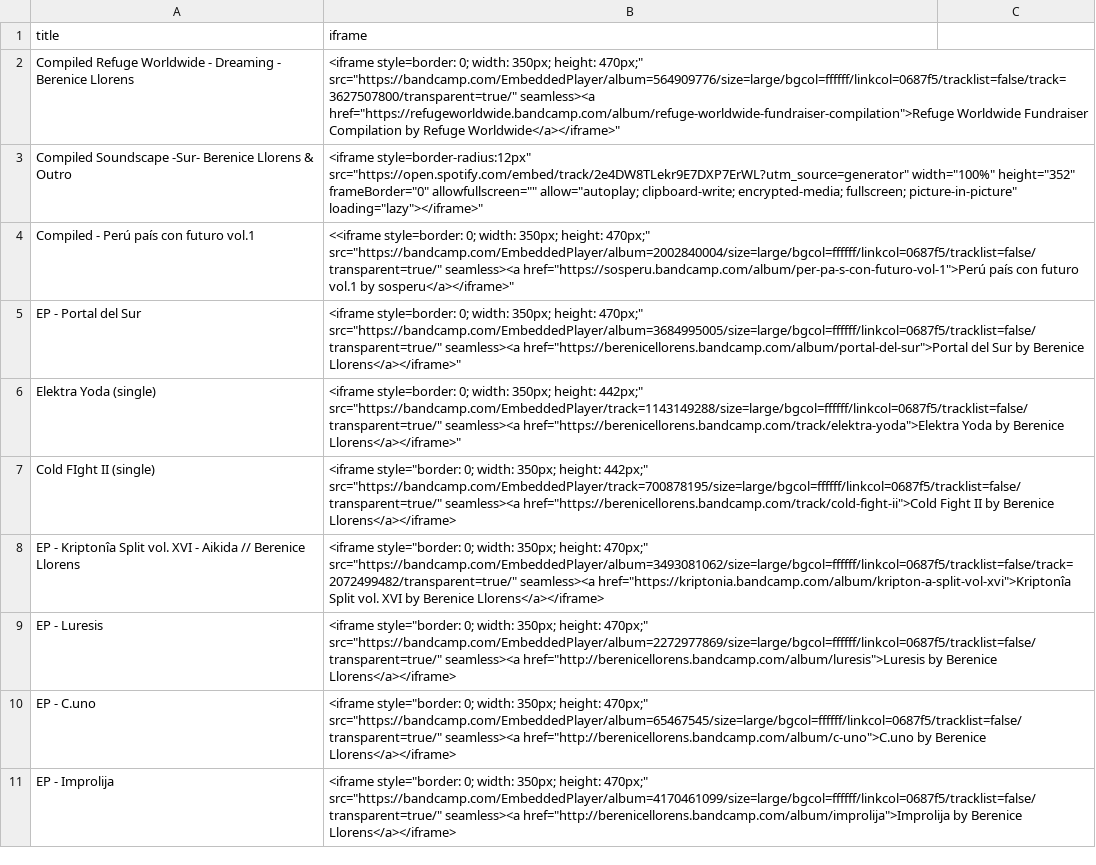
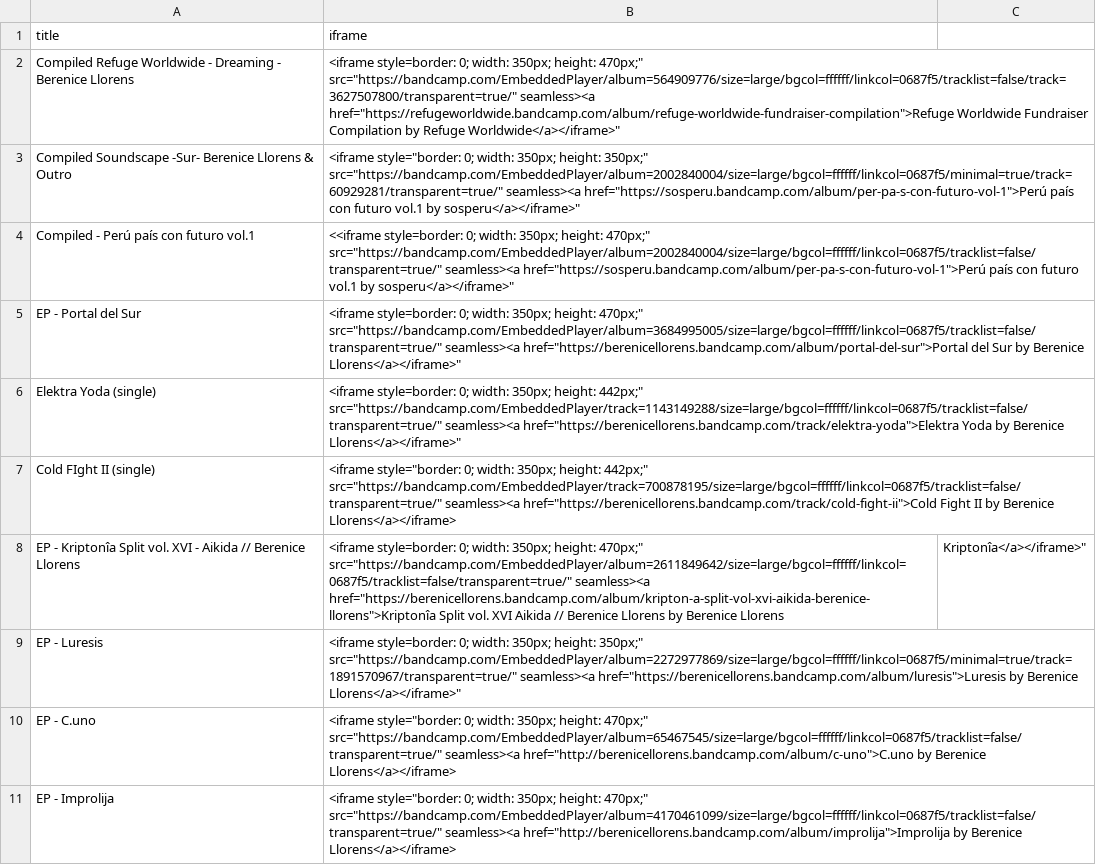
Before and after one commit to berenicellorens/berenicellorens.github.io, a CSV file: music/albums/albums.csv, drawn as a sheet; the diff names each change by its address in the sheet, - before the commit and + after, or states it on an @@ line.

Commit message:
lista de discography

```diff
--- a/music/albums/albums.csv
+++ b/music/albums/albums.csv
-B3 (iframe): <iframe style=border-radius:12px" src="https://open.spotify.com/embed/track/2e4DW8TLekr9E7DXP7ErWL?utm_source=generator" width="100%" height="352" frameBorder="0" allowfullscreen="" allow="autoplay; clipboard-write; encrypted-media; fullscreen; picture-in-picture" loading="lazy"></iframe>"
+B3 (iframe): <iframe style="border: 0; width: 350px; height: 350px;" src="https://bandcamp.com/EmbeddedPlayer/album=2002840004/size=large/bgcol=ffffff/linkcol=0687f5/minimal=true/track=60929281/transparent=true/" seamless><a href="https://sosperu.bandcamp.com/album/per-pa-s-con-futuro-vol-1">Perú país con futuro vol.1 by sosperu</a></iframe>"
-B8 (iframe): <iframe style="border: 0; width: 350px; height: 470px;" src="https://bandcamp.com/EmbeddedPlayer/album=3493081062/size=large/bgcol=ffffff/linkcol=0687f5/tracklist=false/track=2072499482/transparent=true/" seamless><a href="https://kriptonia.bandcamp.com/album/kripton-a-split-vol-xvi">Kriptonîa Split vol. XVI by Berenice Llorens</a></iframe>
+B8 (iframe): <iframe style=border: 0; width: 350px; height: 470px;" src="https://bandcamp.com/EmbeddedPlayer/album=2611849642/size=large/bgcol=ffffff/linkcol=0687f5/tracklist=false/transparent=true/" seamless><a href="https://berenicellorens.bandcamp.com/album/kripton-a-split-vol-xvi-aikida-berenice-llorens">Kriptonîa Split vol. XVI Aikida // Berenice Llorens by Berenice Llorens
-C8: (empty)
+C8: Kriptonîa</a></iframe>"
-B9 (iframe): <iframe style="border: 0; width: 350px; height: 470px;" src="https://bandcamp.com/EmbeddedPlayer/album=2272977869/size=large/bgcol=ffffff/linkcol=0687f5/tracklist=false/transparent=true/" seamless><a href="http://berenicellorens.bandcamp.com/album/luresis">Luresis by Berenice Llorens</a></iframe>
+B9 (iframe): <iframe style=border: 0; width: 350px; height: 350px;" src="https://bandcamp.com/EmbeddedPlayer/album=2272977869/size=large/bgcol=ffffff/linkcol=0687f5/minimal=true/track=1891570967/transparent=true/" seamless><a href="https://berenicellorens.bandcamp.com/album/luresis">Luresis by Berenice Llorens</a></iframe>"
```
